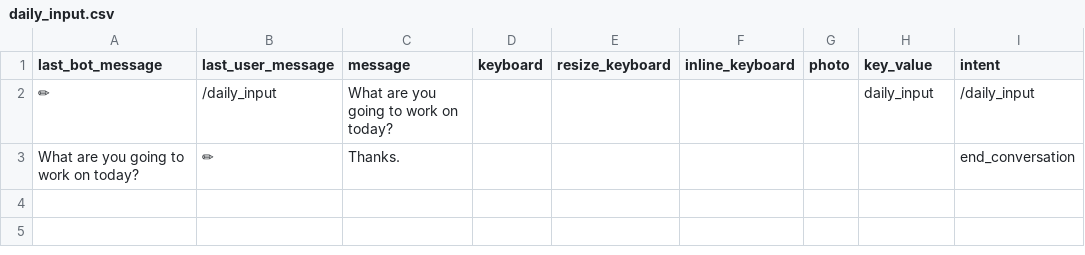
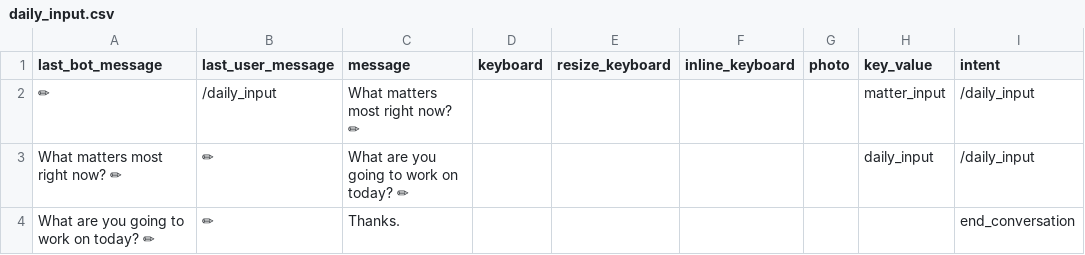
Before and after one commit to s0288/oddity_bot, a CSV file: dialogues/daily_input.csv, drawn as a sheet.

```diff
--- a/dialogues/daily_input.csv
+++ b/dialogues/daily_input.csv
@@ -1,3 +1,4 @@
 last_bot_message,last_user_message,message,keyboard,resize_keyboard,inline_keyboard,photo,key_value,intent
-✏,/daily_input,What are you going to work on today?,,,,,daily_input,/daily_input
-What are you going to work on today?,✏,Thanks.,,,,,,end_conversation
+✏,/daily_input,What matters most right now? ✏,,,,,matter_input,/daily_input
+What matters most right now? ✏,✏,What are you going to work on today? ✏,,,,,daily_input,/daily_input
+What are you going to work on today? ✏,✏,Thanks.,,,,,,end_conversation
```
Also changed, not shown: dialogues/daily_output.csv, dialogues/idea.csv.
